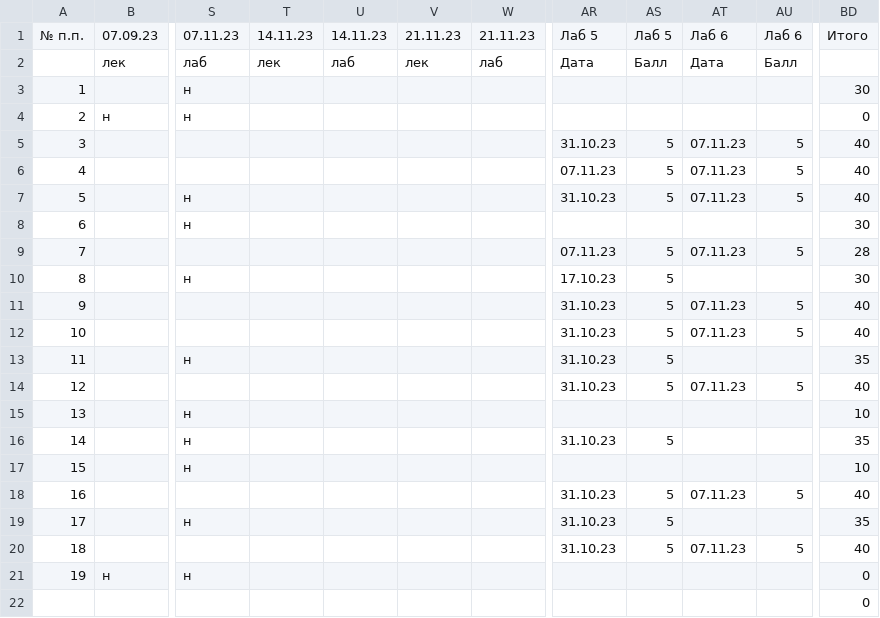
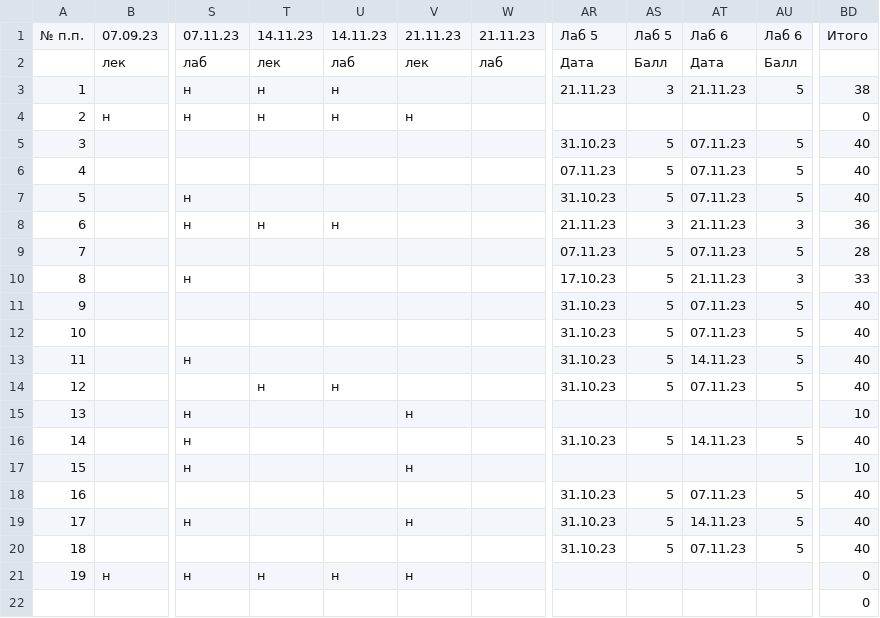
Before and after one commit to askras/mlda, a CSV file: labs/results.csv, drawn as a sheet; only a part is shown, gaps mark what is left out; the diff names each change by its address in the sheet, - before the commit and + after, or states it on an @@ line.

Commit message:
Updated results

```diff
--- a/labs/results.csv
+++ b/labs/results.csv
-T3:T4: (empty)
+T3:T4: н
-U3:U4: (empty)
+U3:U4: н
-AR3: (empty)
+AR3: 21.11.23
-AS3: (empty)
+AS3: 3
-AT3: (empty)
+AT3: 21.11.23
-AU3: (empty)
+AU3: 5
-BD3: 30
+BD3: 38
-V4: (empty)
+V4: н
-T8: (empty)
+T8: н
-U8: (empty)
+U8: н
-AR8: (empty)
+AR8: 21.11.23
-AS8: (empty)
+AS8: 3
-AT8: (empty)
+AT8: 21.11.23
-AU8: (empty)
+AU8: 3
-BD8: 30
+BD8: 36
-AT10: (empty)
+AT10: 21.11.23
-AU10: (empty)
+AU10: 3
-BD10: 30
+BD10: 33
-AT13: (empty)
+AT13: 14.11.23
-AU13: (empty)
+AU13: 5
-BD13: 35
+BD13: 40
-T14: (empty)
+T14: н
-U14: (empty)
+U14: н
-V15: (empty)
+V15: н
-AT16: (empty)
+AT16: 14.11.23
-AU16: (empty)
+AU16: 5
-BD16: 35
+BD16: 40
-V17: (empty)
+V17: н
-V19: (empty)
+V19: н
-AT19: (empty)
+AT19: 14.11.23
-AU19: (empty)
+AU19: 5
-BD19: 35
+BD19: 40
-T21: (empty)
+T21: н
-U21: (empty)
+U21: н
-V21: (empty)
+V21: н
```
Also changed, not shown: 4 other files.
